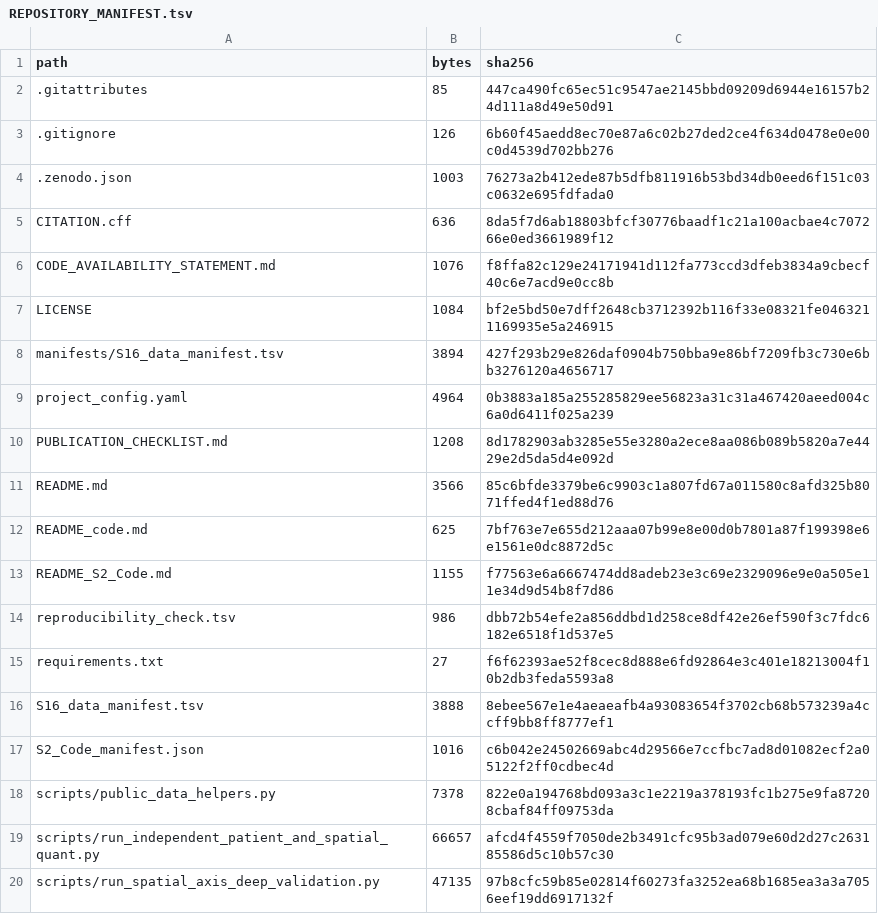
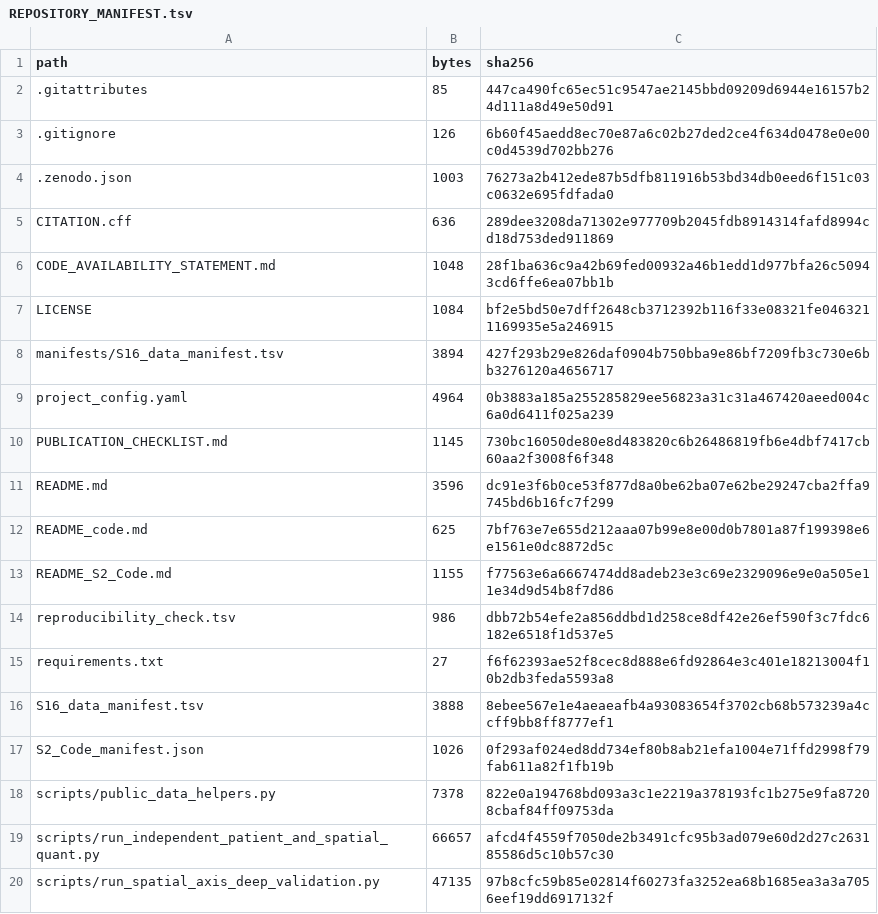
Before and after one commit to afa-cloud/escc-spatial-bulk-validation-framework-code, a TSV file: REPOSITORY_MANIFEST.tsv, drawn as a sheet; only a part is shown.

```diff
--- a/REPOSITORY_MANIFEST.tsv
+++ b/REPOSITORY_MANIFEST.tsv
@@ -4,4 +4,4 @@ path	bytes	sha256
 .zenodo.json	1003	76273a2b412ede87b5dfb811916b53bd34db0eed6f151c03c0632e695fdfada0
-CITATION.cff	636	8da5f7d6ab18803bfcf30776baadf1c21a100acbae4c707266e0ed3661989f12
-CODE_AVAILABILITY_STATEMENT.md	1076	f8ffa82c129e24171941d112fa773ccd3dfeb3834a9cbecf40c6e7acd9e0cc8b
+CITATION.cff	636	289dee3208da71302e977709b2045fdb8914314fafd8994cd18d753ded911869
+CODE_AVAILABILITY_STATEMENT.md	1048	28f1ba636c9a42b69fed00932a46b1edd1d977bfa26c50943cd6ffe6ea07bb1b
 LICENSE	1084	bf2e5bd50e7dff2648cb3712392b116f33e08321fe0463211169935e5a246915
@@ -9,4 +9,4 @@ manifests/S16_data_manifest.tsv	3894	427f293b29e826daf0904b750bba9e86bf7209fb3c7
 project_config.yaml	4964	0b3883a185a255285829ee56823a31c31a467420aeed004c6a0d6411f025a239
-PUBLICATION_CHECKLIST.md	1208	8d1782903ab3285e55e3280a2ece8aa086b089b5820a7e4429e2d5da5d4e092d
-README.md	3566	85c6bfde3379be6c9903c1a807fd67a011580c8afd325b8071ffed4f1ed88d76
+PUBLICATION_CHECKLIST.md	1145	730bc16050de80e8d483820c6b26486819fb6e4dbf7417cb60aa2f3008f6f348
+README.md	3596	dc91e3f6b0ce53f877d8a0be62ba07e62be29247cba2ffa9745bd6b16fc7f299
 README_code.md	625	7bf763e7e655d212aaa07b99e8e00d0b7801a87f199398e6e1561e0dc8872d5c
@@ -16,3 +16,3 @@ requirements.txt	27	f6f62393ae52f8cec8d888e6fd92864e3c401e18213004f10b2db3feda55
 S16_data_manifest.tsv	3888	8ebee567e1e4aeaeafb4a93083654f3702cb68b573239a4ccff9bb8ff8777ef1
-S2_Code_manifest.json	1016	c6b042e24502669abc4d29566e7ccfbc7ad8d01082ecf2a05122f2ff0cdbec4d
+S2_Code_manifest.json	1026	0f293af024ed8dd734ef80b8ab21efa1004e71ffd2998f79fab611a82f1fb19b
 scripts/public_data_helpers.py	7378	822e0a194768bd093a3c1e2219a378193fc1b275e9fa87208cbaf84ff09753da
```
Also changed, not shown: 6 other files.
